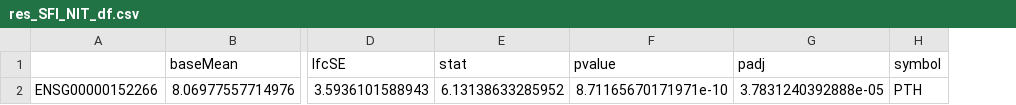
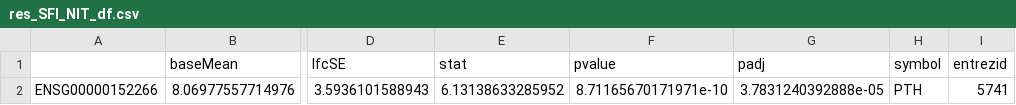
Before and after one commit to edsantor/PEC_2, a CSV file: resultados/res_SFI_NIT_df.csv, drawn as a sheet; only a part is shown, gaps mark what is left out; the diff names each change by its address in the sheet, - before the commit and + after, or states it on an @@ line.

```diff
--- a/resultados/res_SFI_NIT_df.csv
+++ b/resultados/res_SFI_NIT_df.csv
+column I (entrezid), row 2: 5741
```
Also changed, not shown: resultados/res_ELI_NIT_df.csv, resultados/res_ELI_SFI_df.csv, 5 other files.
